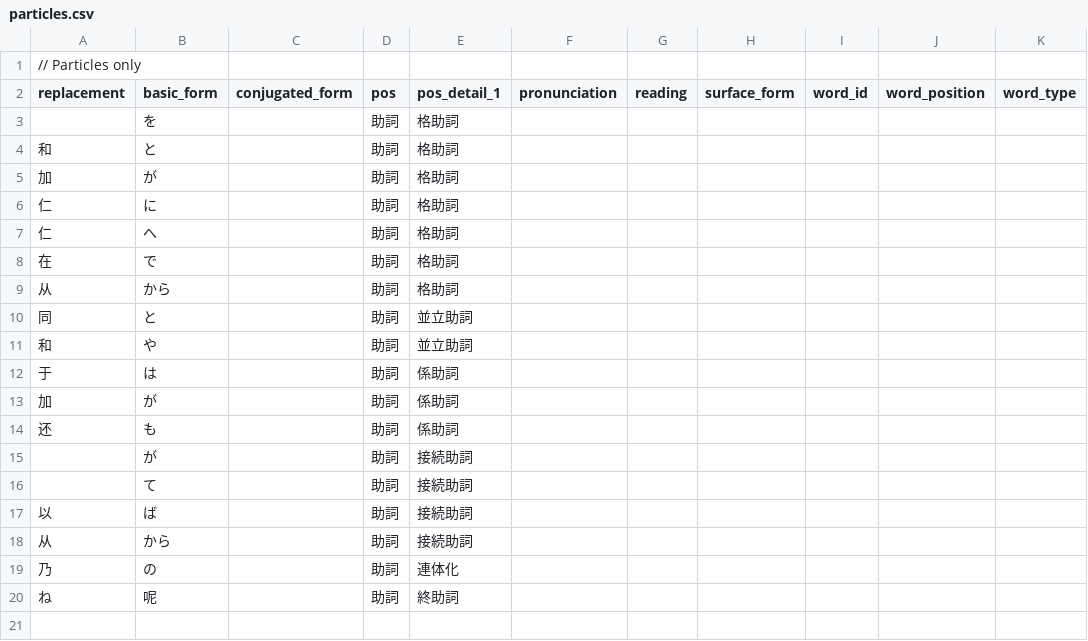
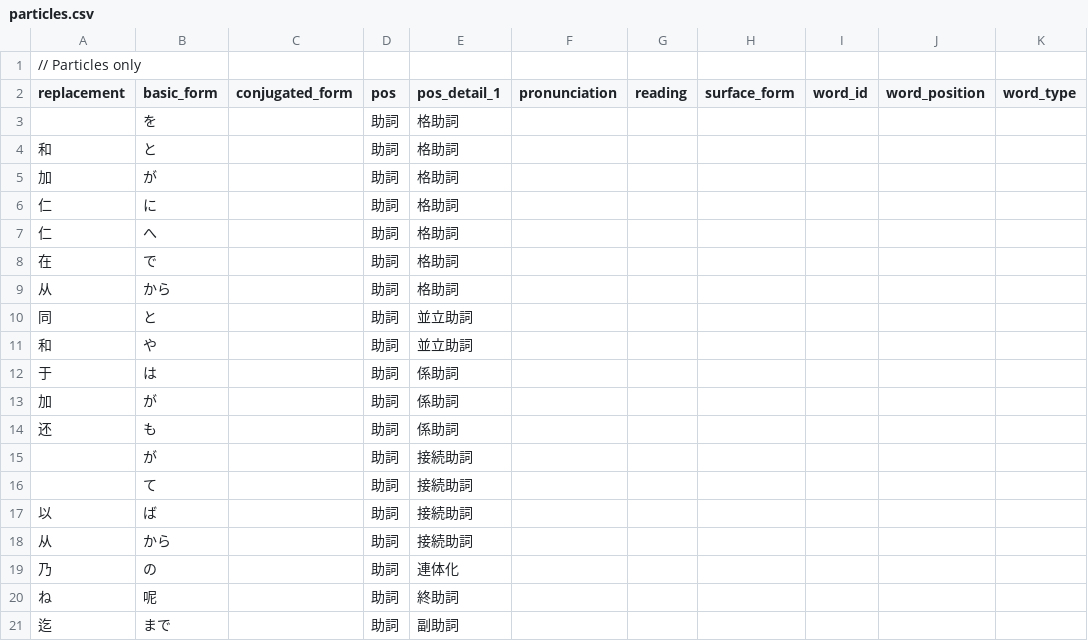
Before and after one commit to Kavaeric/LightEraHan, a CSV file: public/contables/particles.csv, drawn as a sheet.

```diff
--- a/public/contables/particles.csv
+++ b/public/contables/particles.csv
@@ -20 +20,2 @@ replacement,basic_form,conjugated_form,pos,pos_detail_1,pronunciation,reading,su
 ね,呢,,助詞,終助詞,,,,,,
+迄,まで,,助詞,副助詞,,,,,,
```
Also changed, not shown: 12 other files.
